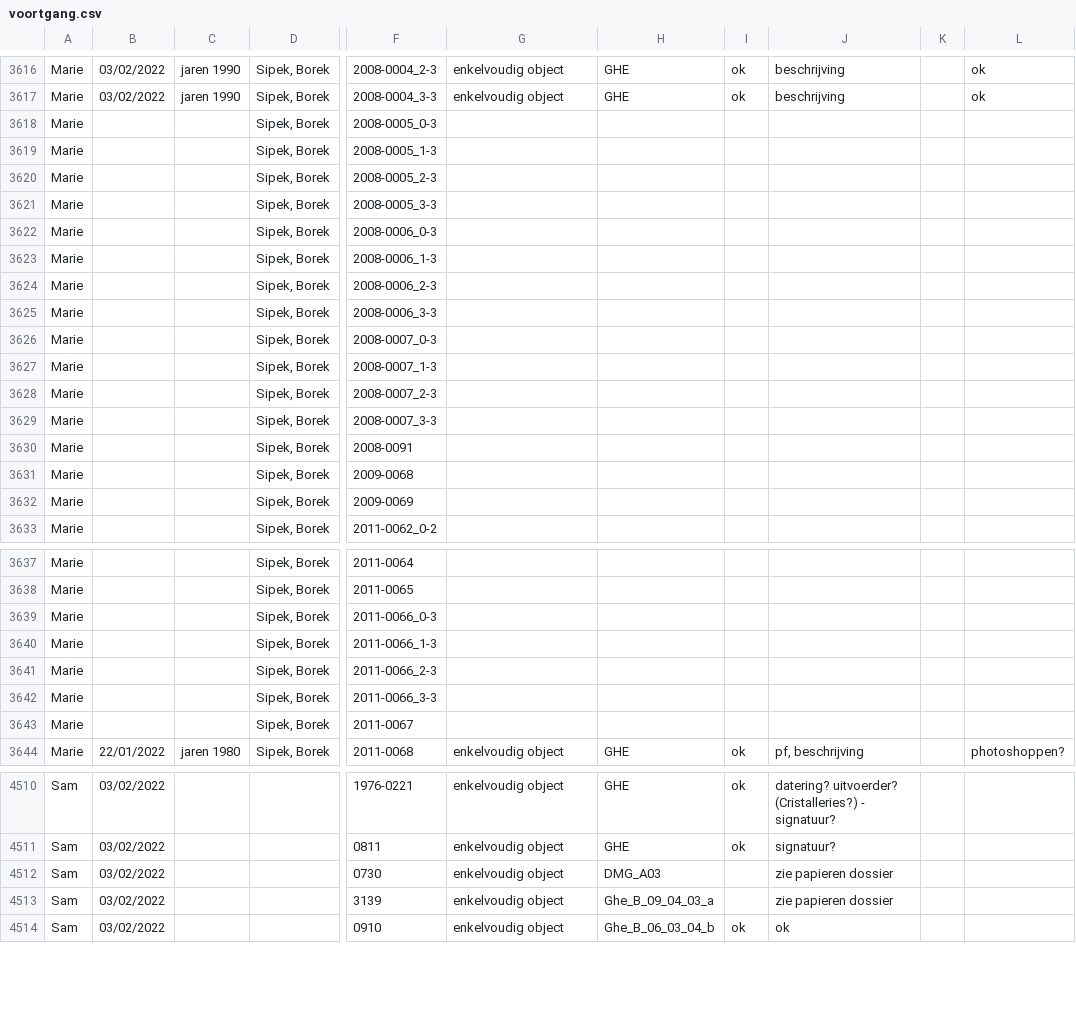
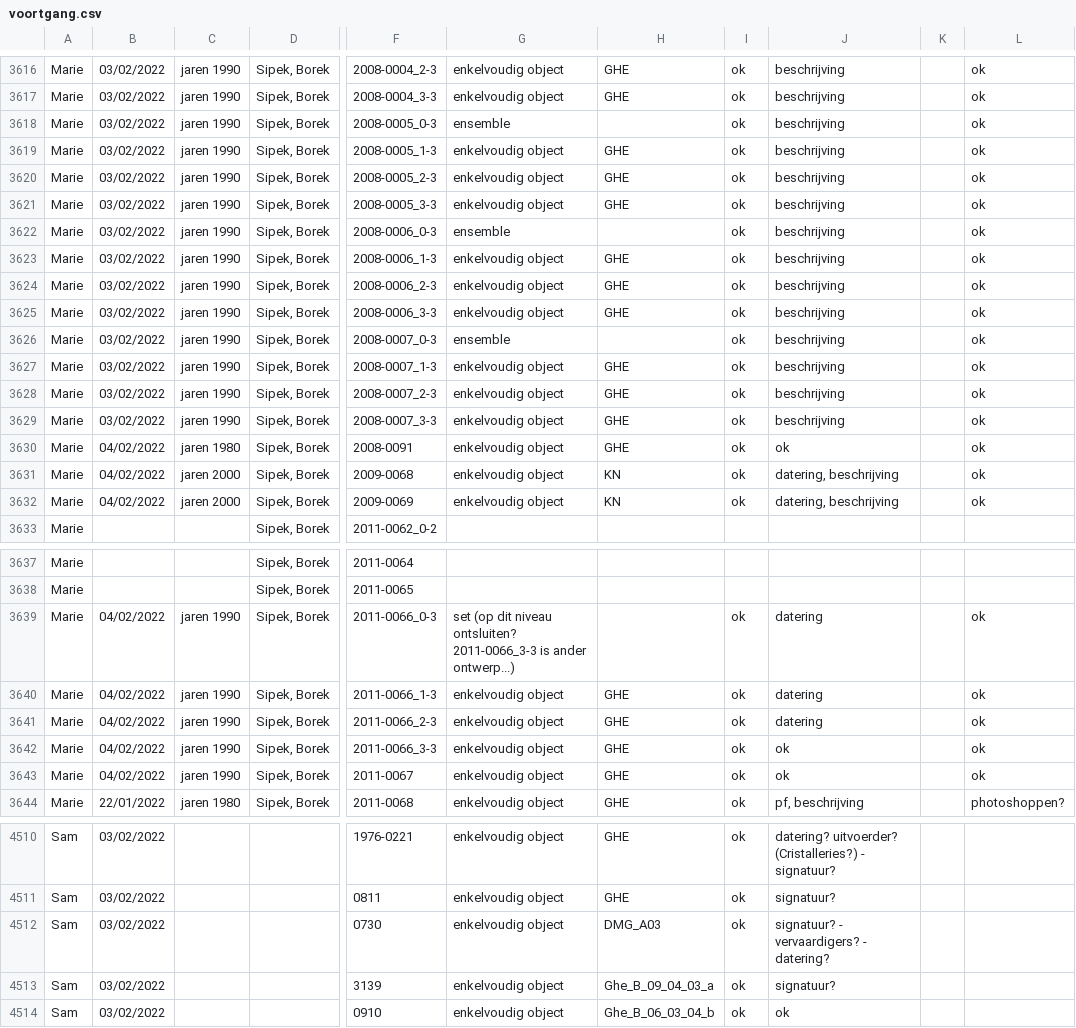
Before and after one commit to DesignMuseumGent/flat-voortgang, a CSV file: voortgang.csv, drawn as a sheet; only a part is shown, gaps mark what is left out; the diff covers the shown part only; the diff names each change by its address in the sheet, - before the commit and + after, or states it on an @@ line.

Commit message:
Flat: latest data (2022-02-05T01:34:22.706Z) {   "date": "2022-02-05T01:34:22.706Z",   "files": [     {       "name": "voortgang-postprocessed.json",       "deltaBytes": 24,       "source": "https://docs.google.com/spreadsheets/d/e/2PACX-1vQkI3r_1FDN5TfQ3vMh6MeJ01LW8gfjMSKB0qw6OCMcN9FbbAZnClBiotxrbh2p5v8nOe-BNbpLN2O-/pub?gid=1097885687&single=true&output=csv"     },     {       "name": "voortgang.csv",       "deltaBytes": 1207,       "source": "https://docs.google.com/spreadsheets/d/e/2PACX-1vQkI3r_1FDN5TfQ3vMh6MeJ01LW8gfjMSKB0qw6OCMcN9FbbAZnClBiotxrbh2p5v8nOe-BNbpLN2O-/pub?gid=1097885687&single=true&output=csv"     }   ] }

```diff
--- a/voortgang.csv
+++ b/voortgang.csv
-B3618:B3629: (empty)
+B3618:B3629: 03/02/2022
-C3618:C3629: (empty)
+C3618:C3629: jaren 1990
-G3618: (empty)
+G3618: ensemble
-I3618:I3632: (empty)
+I3618:I3632: ok
-J3618:J3629: (empty)
+J3618:J3629: beschrijving
-L3618:L3632: (empty)
+L3618:L3632: ok
-G3619:G3621: (empty)
+G3619:G3621: enkelvoudig object
-H3619:H3621: (empty)
+H3619:H3621: GHE
-G3622: (empty)
+G3622: ensemble
-G3623:G3625: (empty)
+G3623:G3625: enkelvoudig object
-H3623:H3625: (empty)
+H3623:H3625: GHE
-G3626: (empty)
+G3626: ensemble
-G3627:G3632: (empty)
+G3627:G3632: enkelvoudig object
-H3627:H3630: (empty)
+H3627:H3630: GHE
-B3630:B3632: (empty)
+B3630:B3632: 04/02/2022
-C3630: (empty)
+C3630: jaren 1980
-J3630: (empty)
+J3630: ok
-C3631:C3632: (empty)
+C3631:C3632: jaren 2000
-H3631:H3632: (empty)
+H3631:H3632: KN
-J3631:J3632: (empty)
+J3631:J3632: datering, beschrijving
-B3639:B3643: (empty)
+B3639:B3643: 04/02/2022
-C3639:C3643: (empty)
+C3639:C3643: jaren 1990
-G3639: (empty)
+G3639: set (op dit niveau ontsluiten? 2011-0066_3-3 is ander ontwerp...)
-I3639:I3643: (empty)
+I3639:I3643: ok
-J3639:J3641: (empty)
+J3639:J3641: datering
-L3639:L3643: (empty)
+L3639:L3643: ok
-G3640:G3643: (empty)
+G3640:G3643: enkelvoudig object
-H3640:H3643: (empty)
+H3640:H3643: GHE
-J3642:J3643: (empty)
+J3642:J3643: ok
-I4512:I4513: (empty)
+I4512:I4513: ok
-J4512: zie papieren dossier
+J4512: signatuur? - vervaardigers? - datering?
-J4513: zie papieren dossier
+J4513: signatuur?
```
Also changed, not shown: 2 edited cells elsewhere in this file, 1 other file.
